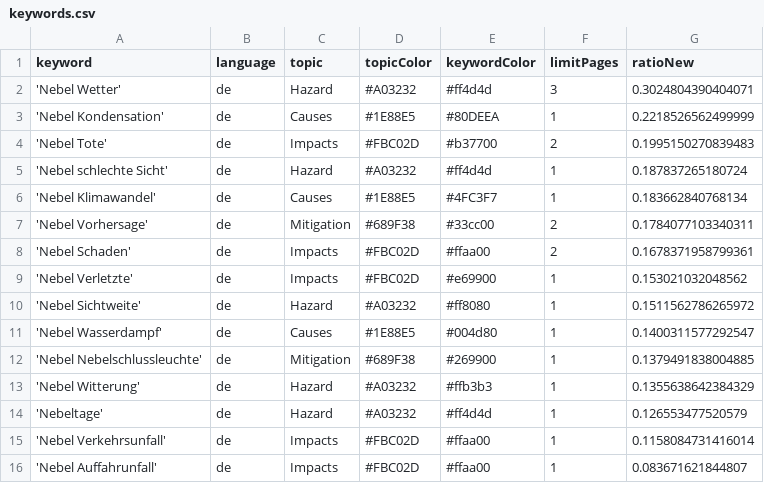
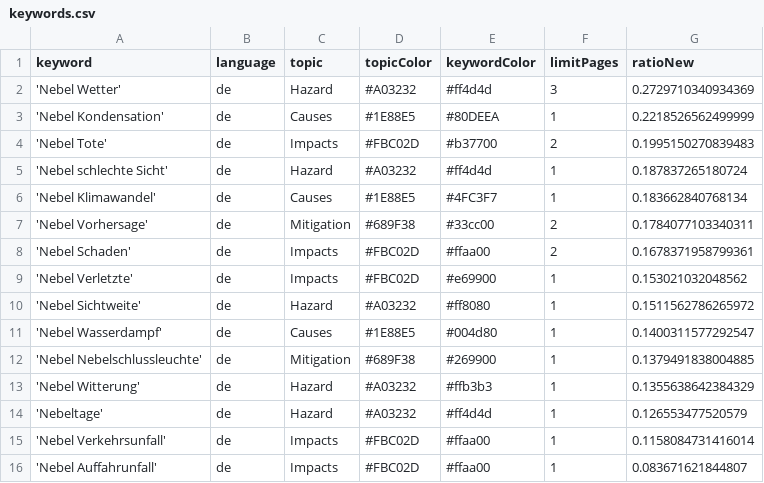
Before and after one commit to Leoniews/fogIsComing, a CSV file: keywords.csv, drawn as a sheet.

```diff
--- a/keywords.csv
+++ b/keywords.csv
@@ -1,3 +1,3 @@
 keyword,language,topic,topicColor,keywordColor,limitPages,ratioNew
-'Nebel Wetter',de,Hazard,#A03232,#ff4d4d,3,0.3024804390404071
+'Nebel Wetter',de,Hazard,#A03232,#ff4d4d,3,0.2729710340934369
 'Nebel Kondensation',de,Causes,#1E88E5,#80DEEA,1,0.2218526562499999
```
Also changed, not shown: csv/news_2025_11.csv.
